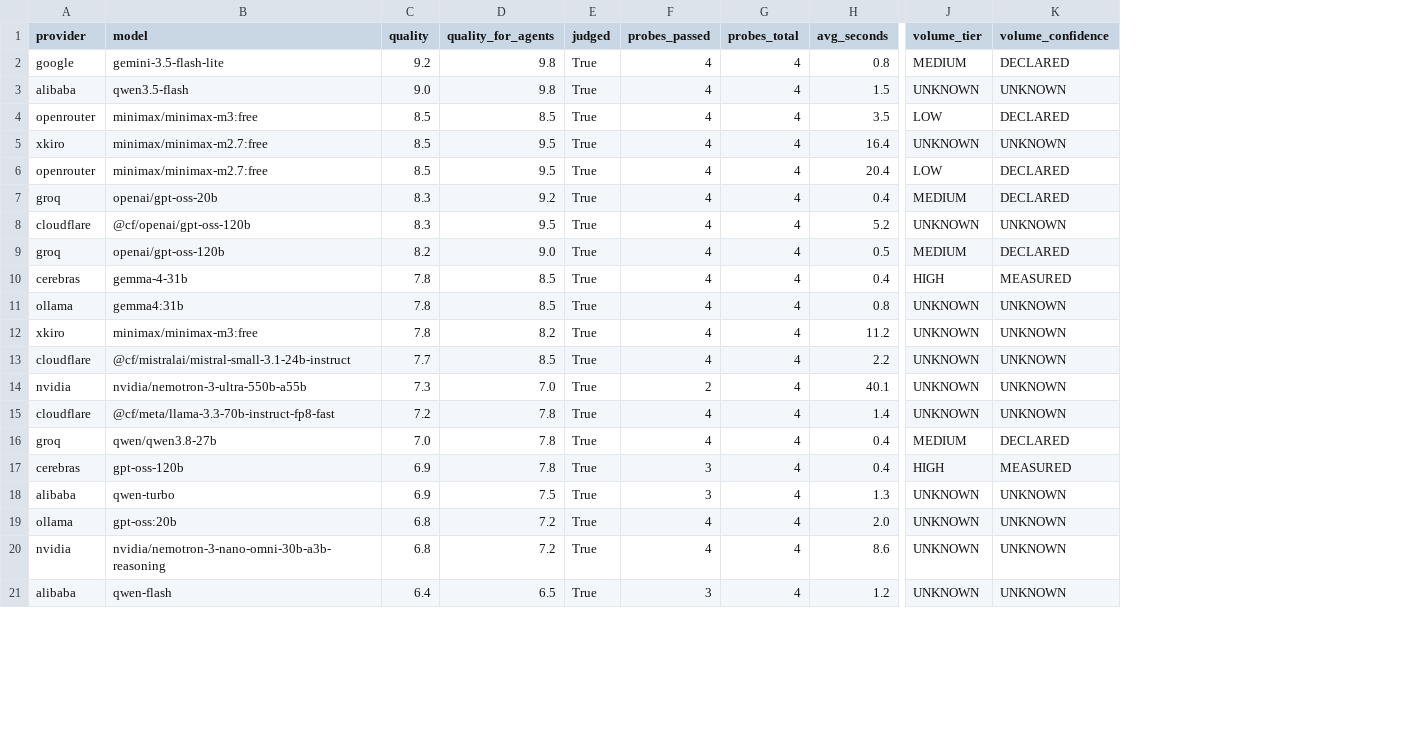
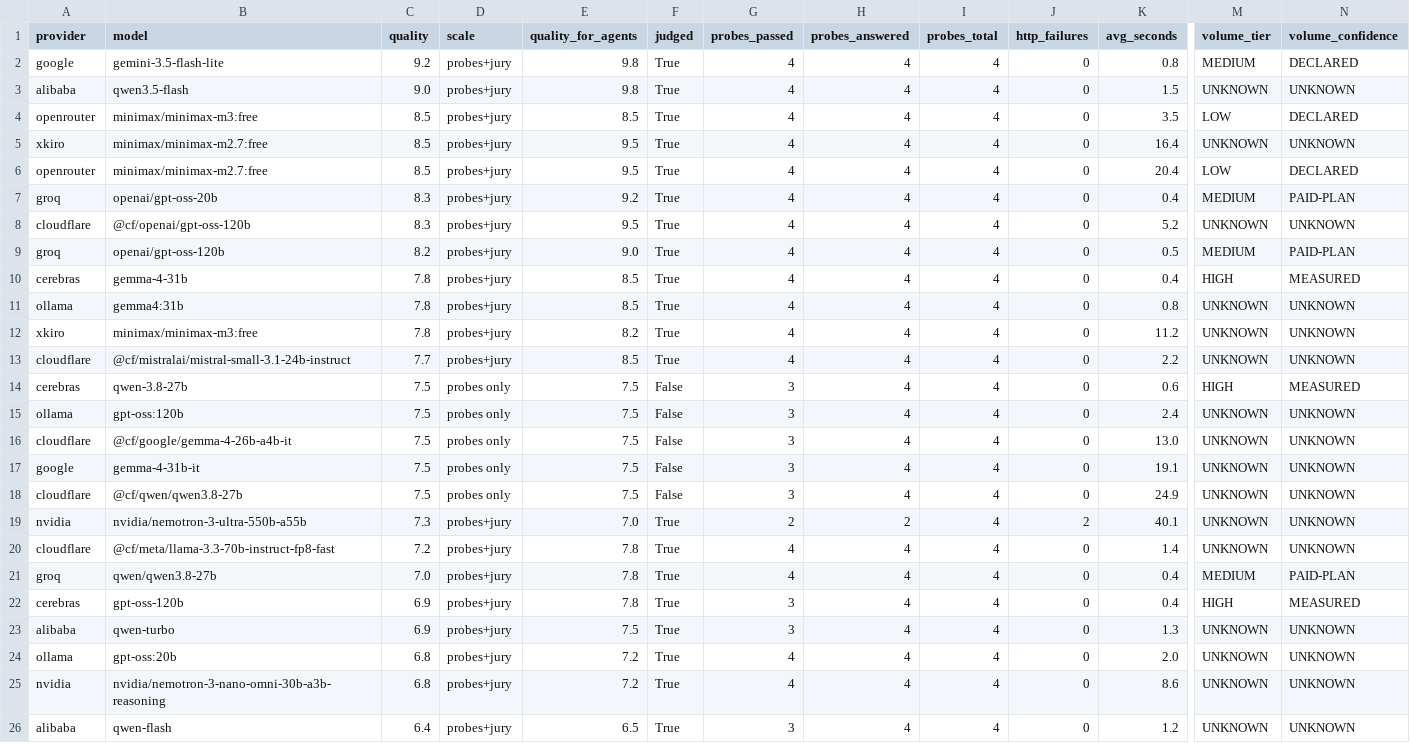
Before and after one commit to i-voryStudio/Road-to-1-BILLION-FREE-LLM-TOKENS-24H-LIVE, a CSV file: data/models.csv, drawn as a sheet; only a part is shown, gaps mark what is left out; addresses are those after the commit; rows hold the shown columns only; the diff covers the shown part only; the diff names each change by its address in the sheet, - before the commit and + after, or states it on an @@ line.

```diff
--- a/data/models.csv
+++ b/data/models.csv
+column D (scale), rows 2-13: all probes+jury; rows 19-26: all probes+jury
+column H (probes_answered), rows 2-13: all 4; rows 19-26: 2 | 4 | 4 | 4 | 4 | 4 | 4 | 4
+column J (http_failures), rows 2-13: all 0; rows 19-26: 2 | 0 | 0 | 0 | 0 | 0 | 0 | 0
-N7 (volume_confidence): DECLARED
+N7 (volume_confidence): PAID-PLAN
-N9 (volume_confidence): DECLARED
+N9 (volume_confidence): PAID-PLAN
+row 14: cerebras | qwen-3.8-27b | 7.5 | probes only | 7.5 | False | 3 | 4 | 4 | 0 | 0.6 | HIGH | MEASURED
+row 15: ollama | gpt-oss:120b | 7.5 | probes only | 7.5 | False | 3 | 4 | 4 | 0 | 2.4 | UNKNOWN | UNKNOWN
+row 16: cloudflare | @cf/google/gemma-4-26b-a4b-it | 7.5 | probes only | 7.5 | False | 3 | 4 | 4 | 0 | 13.0 | UNKNOWN | UNKNOWN
+row 17: google | gemma-4-31b-it | 7.5 | probes only | 7.5 | False | 3 | 4 | 4 | 0 | 19.1 | UNKNOWN | UNKNOWN
+row 18: cloudflare | @cf/qwen/qwen3.8-27b | 7.5 | probes only | 7.5 | False | 3 | 4 | 4 | 0 | 24.9 | UNKNOWN | UNKNOWN
-N21 (volume_confidence): DECLARED
+N21 (volume_confidence): PAID-PLAN
```
Also changed, not shown: 5 removed rows and 5 edited cells elsewhere in this file, 17 other files.
